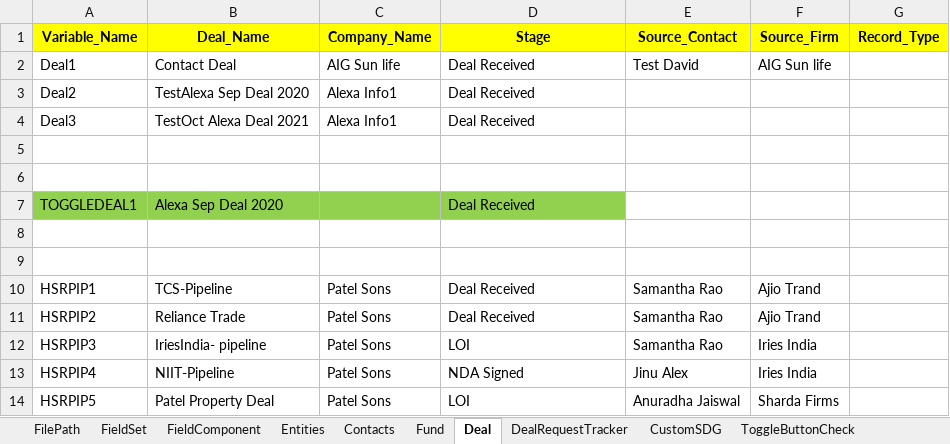
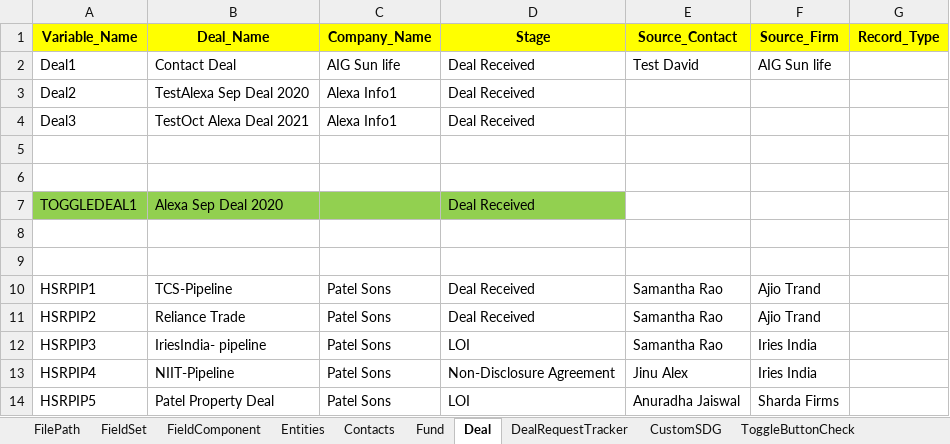
Before and after one commit to NitinNavatar/PE4.7, an Excel workbook: Phase1DataSheet.xlsx, sheet Deal, drawn as a sheet; values as stored, in another font and other column widths than the file's, no borders; the diff names each change by its address in the sheet, - before the commit and + after, or states it on an @@ line.

```diff
--- a/Phase1DataSheet.xlsx (sheet Deal)
+++ b/Phase1DataSheet.xlsx (sheet Deal)
-D13 (Stage): NDA Signed
+D13 (Stage): Non-Disclosure Agreement
```
Also changed, not shown: TestCases.xlsx.
